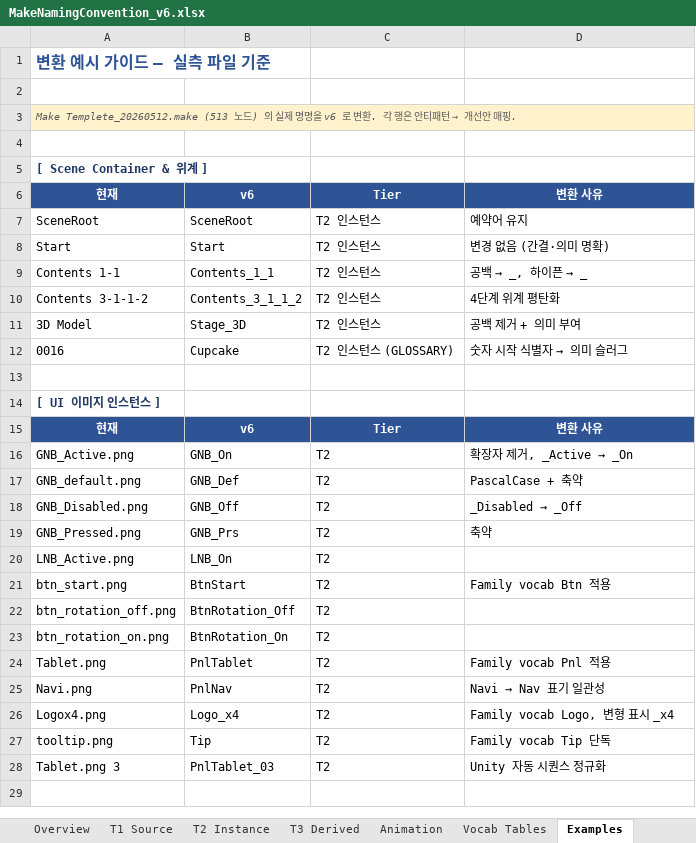
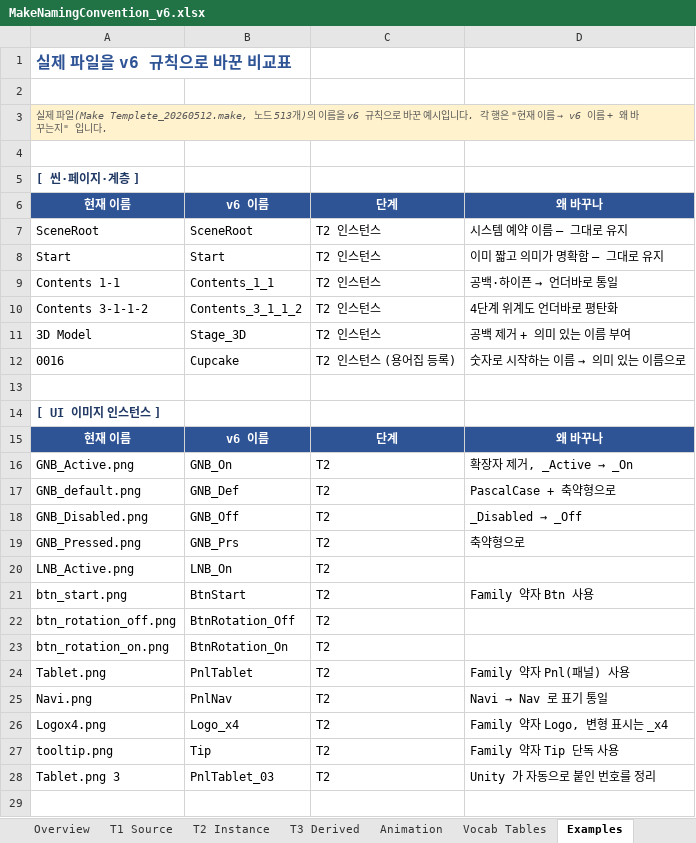
Before and after one commit to Contents-Team/Make3.0, an Excel workbook: doc/assets/MakeNamingConvention_v6.xlsx, sheet Examples, drawn as a sheet; only a part is shown; values as stored, in another font and other column widths than the file's, no borders; removed rows and columns are numbered as before the commit, all else as after; the diff covers the shown part only; the diff names each change by its address in the sheet, - before the commit and + after, or states it on an @@ line.

```diff
--- a/doc/assets/MakeNamingConvention_v6.xlsx (sheet Examples)
+++ b/doc/assets/MakeNamingConvention_v6.xlsx (sheet Examples)
-A1: 변환 예시 가이드 — 실측 파일 기준
+A1: 실제 파일을 v6 규칙으로 바꾼 비교표
@@ A3: Make Templete_20260512.make (513 노드) 의 실제 명명을 v6 로 변환. 각 행은 안티패턴 → 개선안 매핑. → 실제 파일(Make Templete_20260512.make, 노드 513개)의 이름을 v6 규칙으로 바꾼 예시입니다. 각 행은 "현재 이름 → v6 이름 + 왜 바꾸는지" 입니다. @@
-A5: [ Scene Container & 위계 ]
+A5: [ 씬·페이지·계층 ]
-row 6: 현재 | v6 | Tier | 변환 사유
+row 6: 현재 이름 | v6 이름 | 단계 | 왜 바꾸나
-D7: 예약어 유지
+D7: 시스템 예약 이름 — 그대로 유지
-D8: 변경 없음 (간결·의미 명확)
+D8: 이미 짧고 의미가 명확함 — 그대로 유지
@@ D9: 공백 → _, 하이픈 → _ → 공백·하이픈 → 언더바로 통일 @@
-D10: 4단계 위계 평탄화
+D10: 4단계 위계도 언더바로 평탄화
-D11: 공백 제거 + 의미 부여
+D11: 공백 제거 + 의미 있는 이름 부여
-C12: T2 인스턴스 (GLOSSARY)
+C12: T2 인스턴스 (용어집 등록)
@@ D12: 숫자 시작 식별자 → 의미 슬러그 → 숫자로 시작하는 이름 → 의미 있는 이름으로 @@
-row 15: 현재 | v6 | Tier | 변환 사유
+row 15: 현재 이름 | v6 이름 | 단계 | 왜 바꾸나
-D17: PascalCase + 축약
+D17: PascalCase + 축약형으로
-D19: 축약
+D19: 축약형으로
-D21: Family vocab Btn 적용
+D21: Family 약자 Btn 사용
-D24: Family vocab Pnl 적용
+D24: Family 약자 Pnl(패널) 사용
@@ D25: Navi → Nav 표기 일관성 → Navi → Nav 로 표기 통일 @@
-D26: Family vocab Logo, 변형 표시 _x4
+D26: Family 약자 Logo, 변형 표시는 _x4
-D27: Family vocab Tip 단독
+D27: Family 약자 Tip 단독 사용
-D28: Unity 자동 시퀀스 정규화
+D28: Unity 가 자동으로 붙인 번호를 정리
```
Also changed, not shown: 12 added rows, 12 removed rows and 17 edited cells elsewhere in this sheet, sheet Animation, sheet Vocab Tables, sheet Overview, sheet T1 Source, sheet Checklist, sheet T2 Instance, 2 more sheets, 1 other file.
